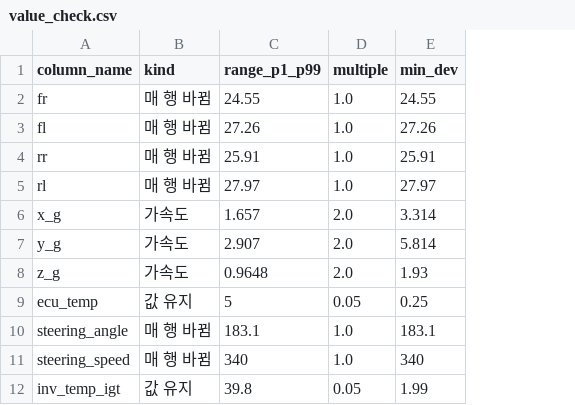
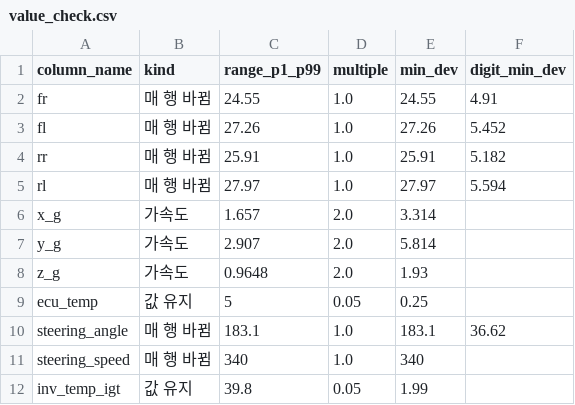
Before and after one commit to tkddn647-ship-it/afa-telemetry-sql, a CSV file: rules/value_check.csv, drawn as a sheet; only a part is shown; the diff names each change by its address in the sheet, - before the commit and + after, or states it on an @@ line.

```diff
--- a/rules/value_check.csv
+++ b/rules/value_check.csv
+column F (digit_min_dev), rows 2-10: 4.91 | 5.452 | 5.182 | 5.594 |  |  |  |  | 36.62
```
Also changed, not shown: 44 other files.
